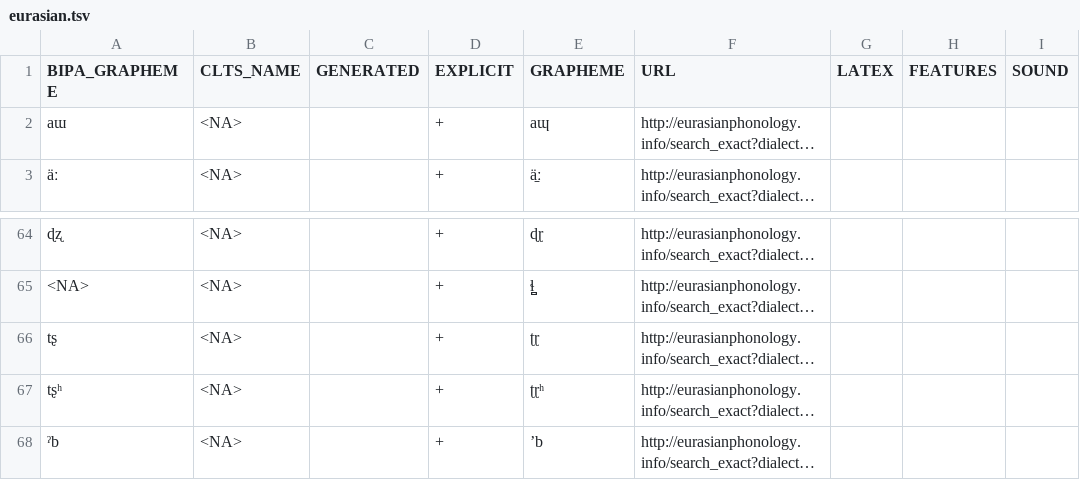
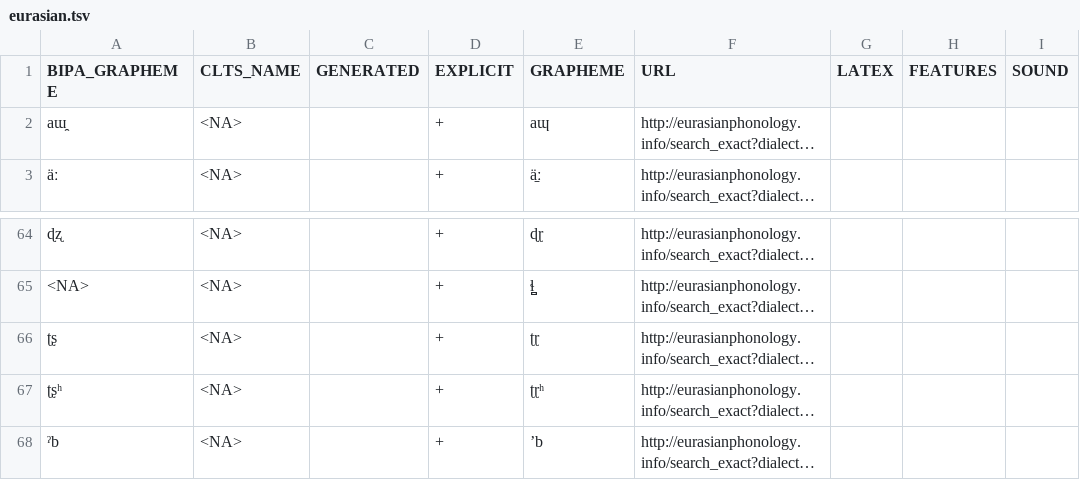
Before and after one commit to cldf-clts/clts, a TSV file: pkg/transcriptiondata/eurasian.tsv, drawn as a sheet; only a part is shown, gaps mark what is left out; long unchanged cells end in …; the diff names each change by its address in the sheet, - before the commit and + after, or states it on an @@ line.

Commit message:
Update eurasian.tsv

```diff
--- a/pkg/transcriptiondata/eurasian.tsv
+++ b/pkg/transcriptiondata/eurasian.tsv
-A2 (BIPA_GRAPHEME): aɯ
+A2 (BIPA_GRAPHEME): aɯ̯
-A66 (BIPA_GRAPHEME): tʂ
+A66 (BIPA_GRAPHEME): ʈʂ
-A67 (BIPA_GRAPHEME): tʂʰ
+A67 (BIPA_GRAPHEME): ʈʂʰ
```
